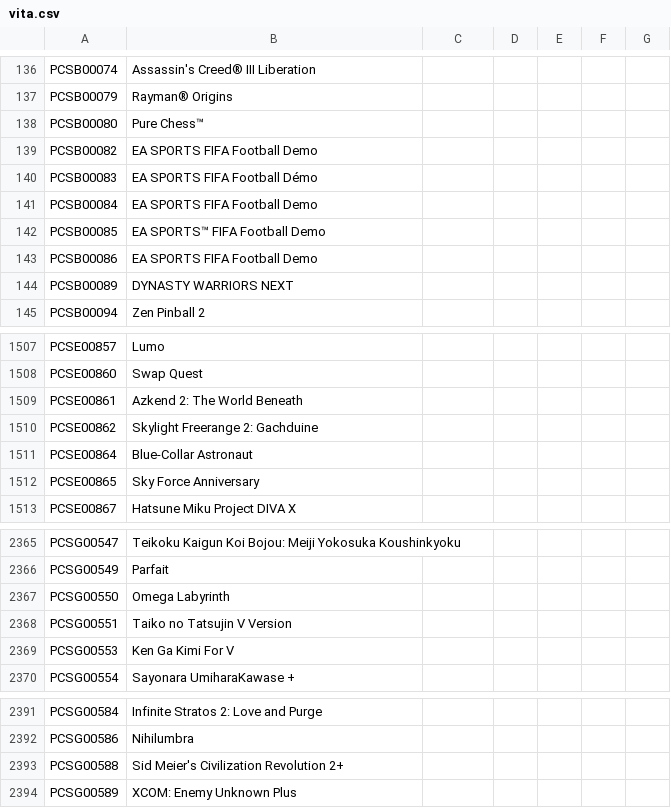
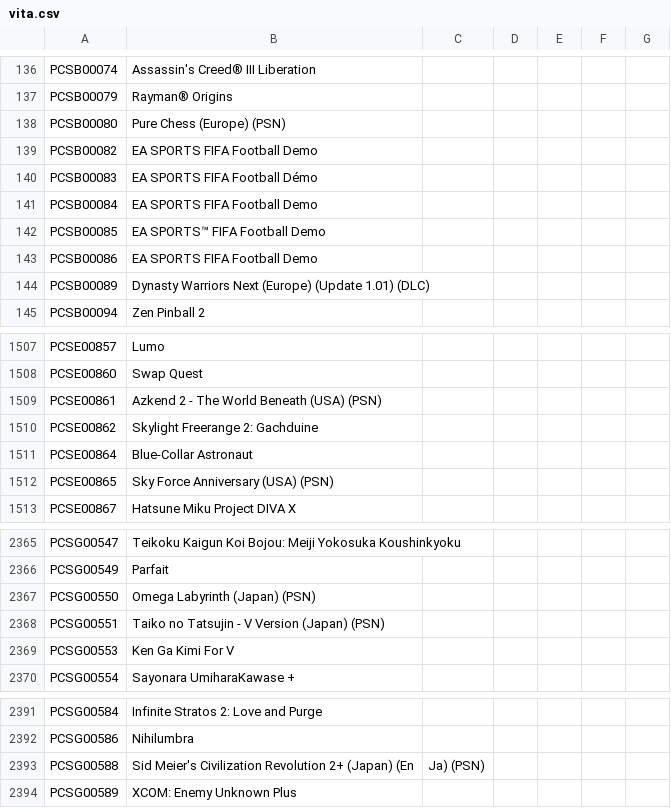
Before and after one commit to JoeysRetroHandhelds/JoeyOS, a CSV file: app/src/main/assets/gamedb/vita.csv, drawn as a sheet; only a part is shown, gaps mark what is left out; the diff covers the shown part only.

```diff
--- a/app/src/main/assets/gamedb/vita.csv
+++ b/app/src/main/assets/gamedb/vita.csv
@@ -137,3 +137,3 @@ PCSB00074,Assassin's Creed® III Liberation
 PCSB00079,Rayman® Origins
-PCSB00080,Pure Chess™
+PCSB00080,Pure Chess (Europe) (PSN)
 PCSB00082,EA SPORTS FIFA Football Demo
@@ -143,3 +143,3 @@ PCSB00085,EA SPORTS™ FIFA Football Demo
 PCSB00086,EA SPORTS FIFA Football Demo
-PCSB00089,DYNASTY WARRIORS NEXT
+PCSB00089,Dynasty Warriors Next (Europe) (Update 1.01) (DLC)
 PCSB00094,Zen Pinball 2
@@ -1508,6 +1508,6 @@ PCSE00857,Lumo
 PCSE00860,Swap Quest
-PCSE00861,Azkend 2: The World Beneath
+PCSE00861,Azkend 2 - The World Beneath (USA) (PSN)
 PCSE00862,Skylight Freerange 2: Gachduine
 PCSE00864,Blue-Collar Astronaut
-PCSE00865,Sky Force Anniversary
+PCSE00865,Sky Force Anniversary (USA) (PSN)
 PCSE00867,Hatsune Miku Project DIVA X
@@ -2366,4 +2366,4 @@ PCSG00547,Teikoku Kaigun Koi Bojou: Meiji Yokosuka Koushinkyoku
 PCSG00549,Parfait
-PCSG00550,Omega Labyrinth
-PCSG00551,Taiko no Tatsujin V Version
+PCSG00550,Omega Labyrinth (Japan) (PSN)
+PCSG00551,Taiko no Tatsujin - V Version (Japan) (PSN)
 PCSG00553,Ken Ga Kimi For V
@@ -2392,3 +2392,3 @@ PCSG00584,Infinite Stratos 2: Love and Purge
 PCSG00586,Nihilumbra
-PCSG00588,Sid Meier's Civilization Revolution 2+
+PCSG00588,Sid Meier's Civilization Revolution 2+ (Japan) (En,Ja) (PSN)
 PCSG00589,XCOM: Enemy Unknown Plus
```
Also changed, not shown: 63 edited cells elsewhere in this file, app/src/main/assets/gamedb/ps2.csv, 27 other files.
